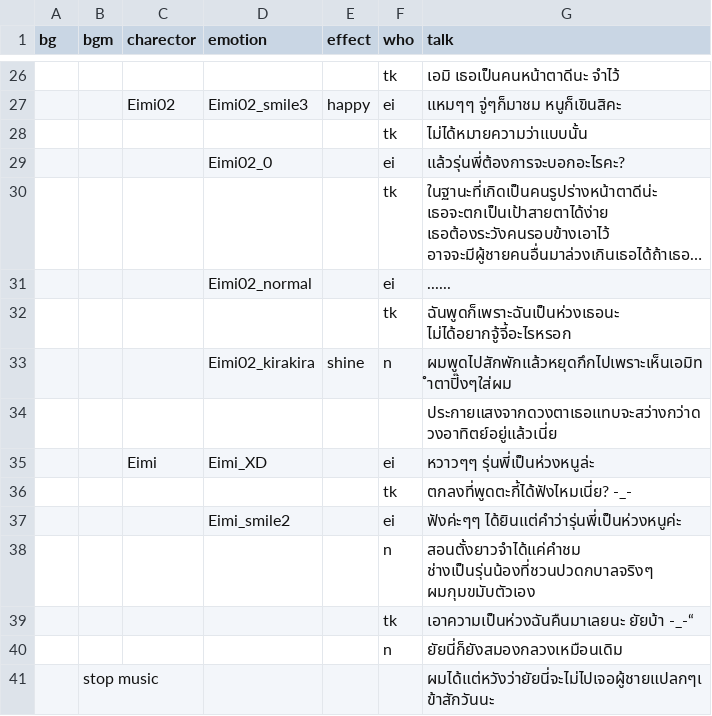
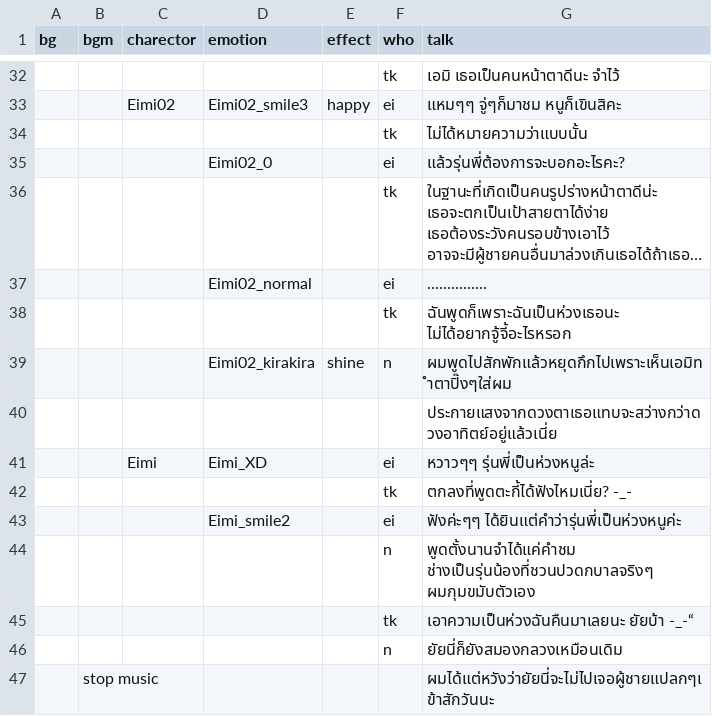
Before and after one commit to pawutj/cafe_au_lait, a CSV file: game/script2_2.csv, drawn as a sheet; only a part is shown, gaps mark what is left out; long unchanged cells end in …; addresses are those after the commit; the diff covers the shown part only; the diff names each change by its address in the sheet, - before the commit and + after, or states it on an @@ line.

```diff
--- a/game/script2_2.csv
+++ b/game/script2_2.csv
-G37 (talk): ......
+G37 (talk): ...............
-G44 (talk): สอนตั้งยาวจำได้แค่คำชม ช่างเป็นรุ่นน้องที่ชวนปวดกบาลจริงๆ ผมกุมขมับตัวเอง
+G44 (talk): พูดตั้งนานจำได้แค่คำชม ช่างเป็นรุ่นน้องที่ชวนปวดกบาลจริงๆ ผมกุมขมับตัวเอง
```
Also changed, not shown: 13 added rows, 7 removed rows, 2 moved rows and 10 edited cells elsewhere in this file, 9 other files.
